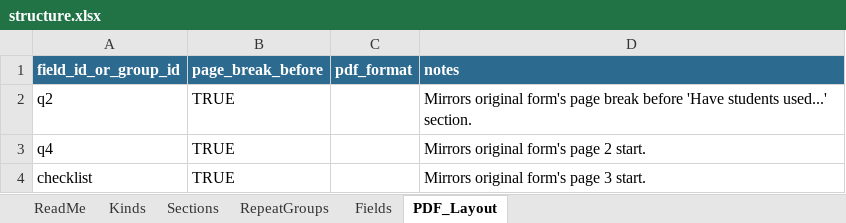
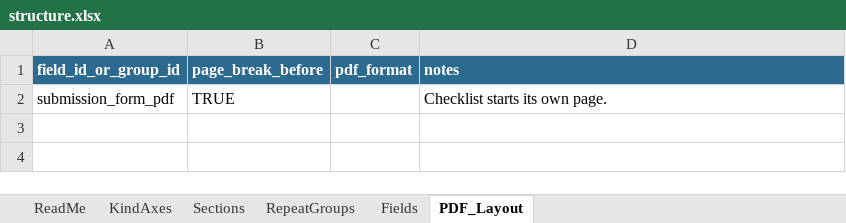
Before and after one commit to sgarrettroe/pac-submission-form, an Excel workbook: structure.xlsx, sheet PDF_Layout, drawn as a sheet; values as stored, in another font and other column widths than the file's, no borders; removed rows and columns are numbered as before the commit, all else as after; the diff names each change by its address in the sheet, - before the commit and + after, or states it on an @@ line.

```diff
--- a/structure.xlsx (sheet PDF_Layout)
+++ b/structure.xlsx (sheet PDF_Layout)
-sheet tab: Kinds
+sheet tab: KindAxes
-row 2: q2 | TRUE |  | Mirrors original form's page break before 'Have students used...' section.
-row 3: q4 | TRUE |  | Mirrors original form's page 2 start.
-row 4: checklist | TRUE |  | Mirrors original form's page 3 start.
+row 2: submission_form_pdf | TRUE |  | Checklist starts its own page.
```
Also changed, not shown: sheet Fields, sheet Sections, sheet RepeatGroups, sheet ReadMe, sheet KindAxes, 2 other files.
